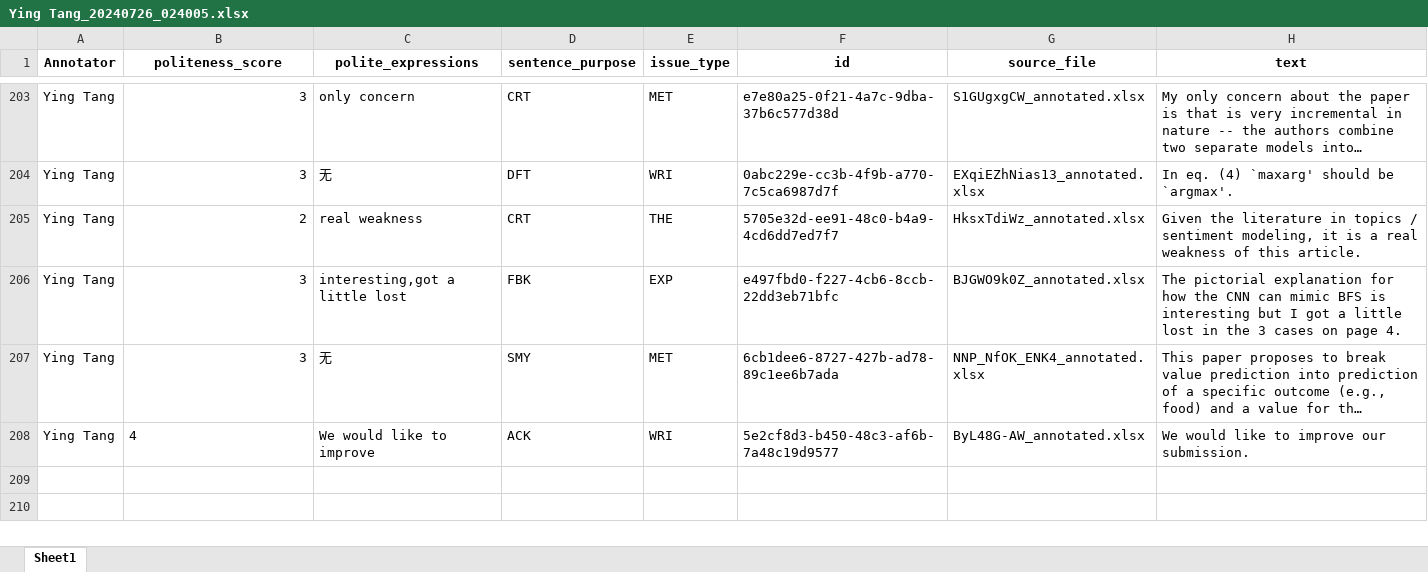
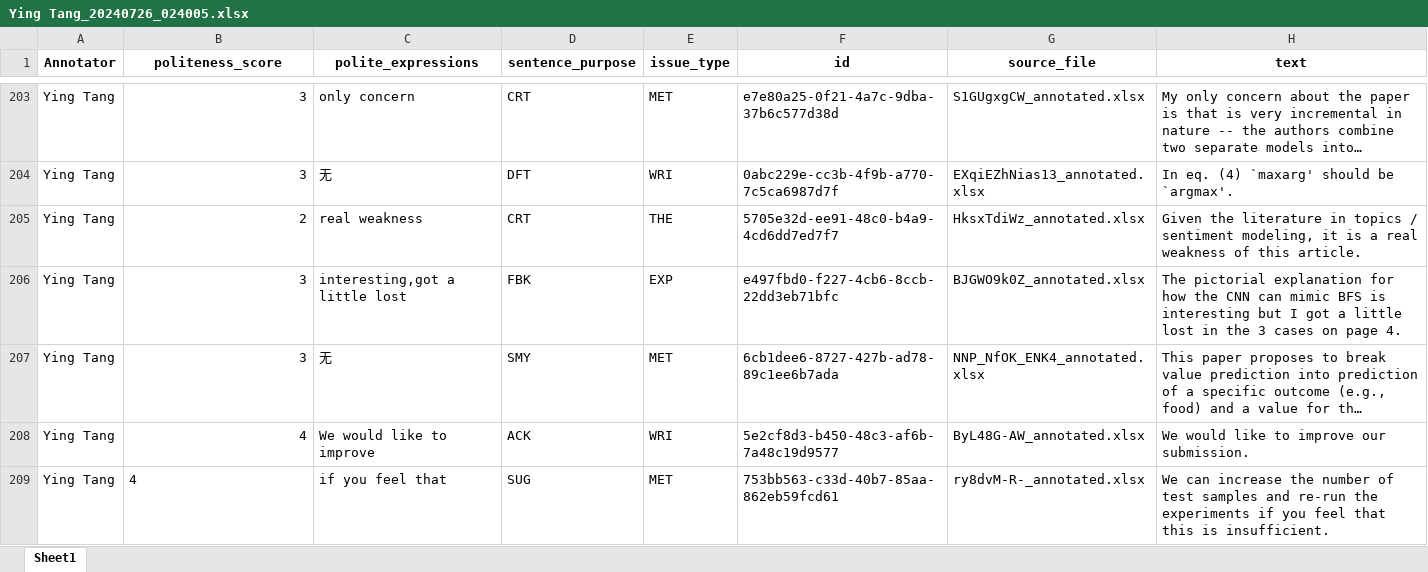
Before and after one commit to pariskang/CMLM-WangShuhe, an Excel workbook: annotations/Ying Tang_20240726_024005.xlsx, sheet Sheet1, drawn as a sheet; only a part is shown, gaps mark what is left out; long unchanged cells end in …; values as stored, in another font and other column widths than the file's, no borders; the diff names each change by its address in the sheet, - before the commit and + after, or states it on an @@ line.

Commit message:
Update annotations for Ying Tang

```diff
--- a/annotations/Ying Tang_20240726_024005.xlsx (sheet Sheet1)
+++ b/annotations/Ying Tang_20240726_024005.xlsx (sheet Sheet1)
-B208 alignment: left
+B208 alignment: right
+row 209: Ying Tang | 4 | if you feel that | SUG | MET | 753bb563-c33d-40b7-85aa-862eb59fcd61 | ry8dvM-R-_annotated.xlsx | We can increase the number of test samples and re-run the experiments if you feel that this is insufficient.
```
